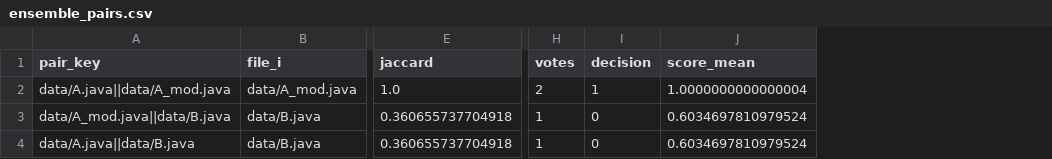
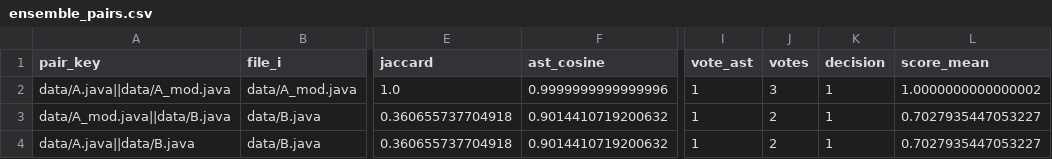
Before and after one commit to IvanParedesA/plagiarism_detector, a CSV file: outputs_ensemble/ensemble_pairs.csv, drawn as a sheet; only a part is shown, gaps mark what is left out; addresses are those after the commit; the diff names each change by its address in the sheet, - before the commit and + after, or states it on an @@ line.

Commit message:
feat: ensemble_models.py now uses ast results

```diff
--- a/outputs_ensemble/ensemble_pairs.csv
+++ b/outputs_ensemble/ensemble_pairs.csv
+column F (ast_cosine), rows 2-4: 0.9999999999999996 | 0.9014410719200632 | 0.9014410719200632
+column I (vote_ast), rows 2-4: all 1
-J2 (votes): 2
+J2 (votes): 3
-L2 (score_mean): 1.0000000000000004
+L2 (score_mean): 1.0000000000000002
-J3:J4 (votes): 1
+J3:J4 (votes): 2
-K3:K4 (decision): 0
+K3:K4 (decision): 1
-L3:L4 (score_mean): 0.6034697810979524
+L3:L4 (score_mean): 0.7027935447053227
```
Also changed, not shown: 1 other file.
